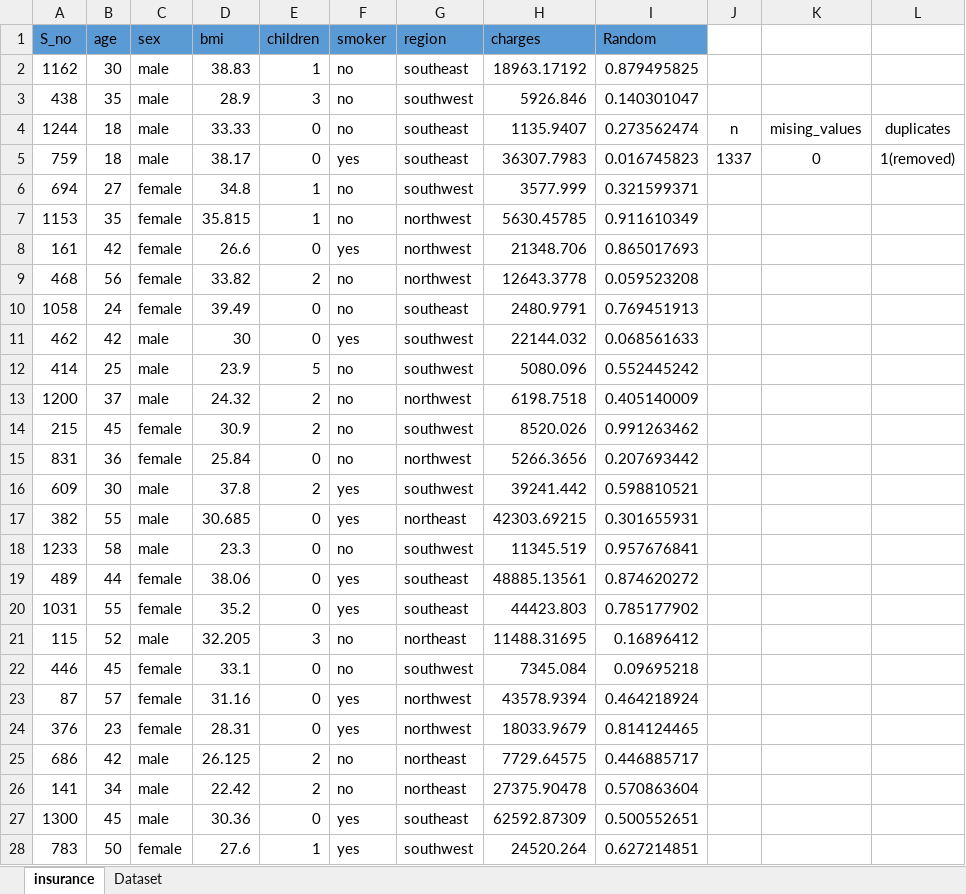
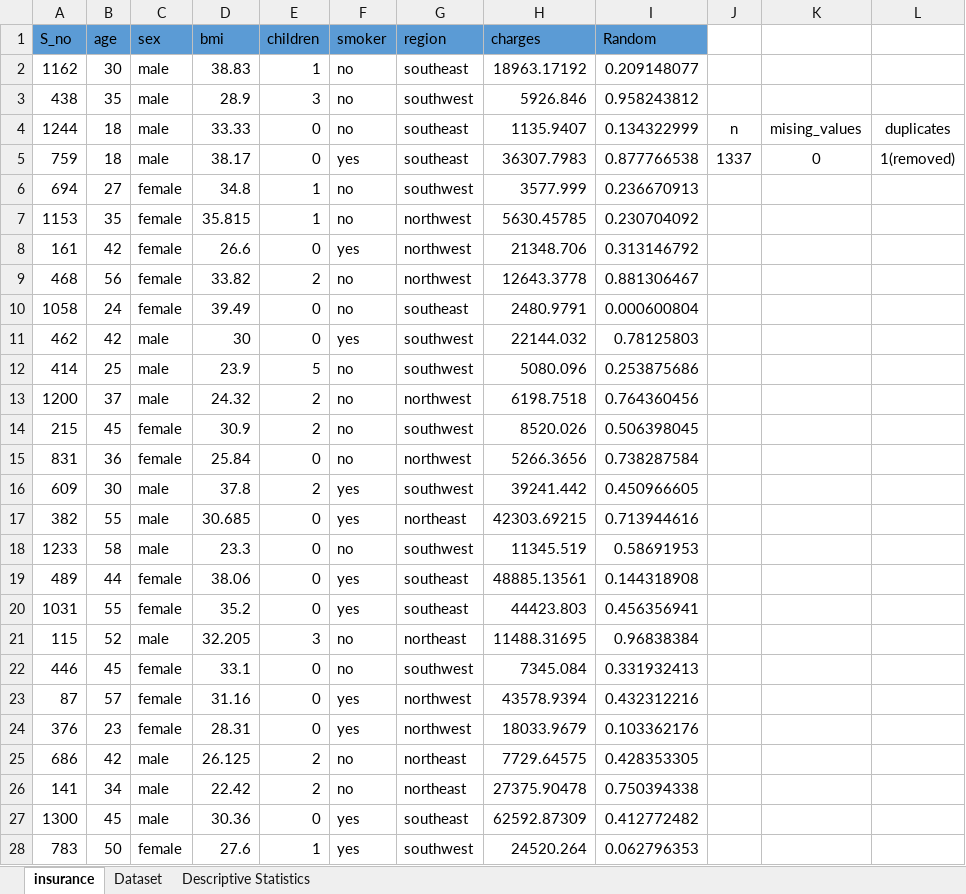
Before and after one commit to FarhanKhan1/MSAI_Work, an Excel workbook: Assignment_workbook.xlsx, sheet insurance, drawn as a sheet; only a part is shown; values as stored, in another font and other column widths than the file's, no borders; the diff covers the shown part only; the diff names each change by its address in the sheet, - before the commit and + after, or states it on an @@ line.

Commit message:
descriptive analysis cont.

```diff
--- a/Assignment_workbook.xlsx (sheet insurance)
+++ b/Assignment_workbook.xlsx (sheet insurance)
+sheet tab: Descriptive Statistics
-I2 (Random): 0.879495825
+I2 (Random): 0.209148077
-I3 (Random): 0.140301047
+I3 (Random): 0.958243812
-I4 (Random): 0.273562474
+I4 (Random): 0.134322999
-I5 (Random): 0.016745823
+I5 (Random): 0.877766538
-I6 (Random): 0.321599371
+I6 (Random): 0.236670913
-I7 (Random): 0.911610349
+I7 (Random): 0.230704092
-I8 (Random): 0.865017693
+I8 (Random): 0.313146792
-I9 (Random): 0.059523208
+I9 (Random): 0.881306467
-I10 (Random): 0.769451913
+I10 (Random): 0.000600804
-I11 (Random): 0.068561633
+I11 (Random): 0.78125803
-I12 (Random): 0.552445242
+I12 (Random): 0.253875686
-I13 (Random): 0.405140009
+I13 (Random): 0.764360456
-I14 (Random): 0.991263462
+I14 (Random): 0.506398045
-I15 (Random): 0.207693442
+I15 (Random): 0.738287584
-I16 (Random): 0.598810521
+I16 (Random): 0.450966605
-I17 (Random): 0.301655931
+I17 (Random): 0.713944616
-I18 (Random): 0.957676841
+I18 (Random): 0.58691953
-I19 (Random): 0.874620272
+I19 (Random): 0.144318908
-I20 (Random): 0.785177902
+I20 (Random): 0.456356941
-I21 (Random): 0.16896412
+I21 (Random): 0.96838384
-I22 (Random): 0.09695218
+I22 (Random): 0.331932413
-I23 (Random): 0.464218924
+I23 (Random): 0.432312216
-I24 (Random): 0.814124465
+I24 (Random): 0.103362176
-I25 (Random): 0.446885717
+I25 (Random): 0.428353305
-I26 (Random): 0.570863604
+I26 (Random): 0.750394338
-I27 (Random): 0.500552651
+I27 (Random): 0.412772482
-I28 (Random): 0.627214851
+I28 (Random): 0.062796353
```
Also changed, not shown: 1310 edited cells elsewhere in this sheet, sheet Dataset.
